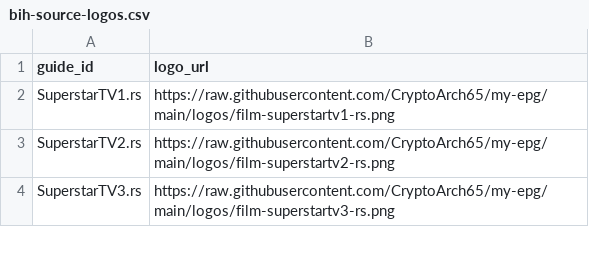
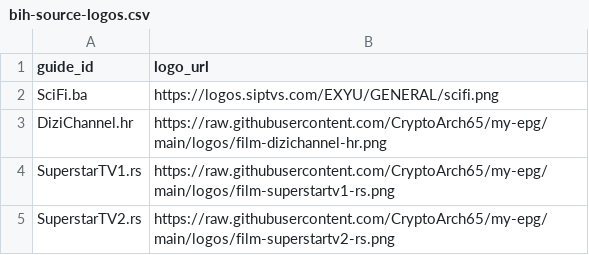
Before and after one commit to CryptoArch65/my-epg, a CSV file: config/bih-source-logos.csv, drawn as a sheet; only a part is shown; the shorter side is filled out with more unchanged rows; the diff names each change by its address in the sheet, - before the commit and + after, or states it on an @@ line.

Commit message:
Add SCI FI Telemach and Dizi programme guide and logos

```diff
--- a/config/bih-source-logos.csv
+++ b/config/bih-source-logos.csv
+row 2: SciFi.ba | https://logos.siptvs.com/EXYU/GENERAL/scifi.png
+row 3: DiziChannel.hr | https://raw.githubusercontent.com/CryptoArch65/my-epg/main/logos/film-dizichannel-hr.png
```
